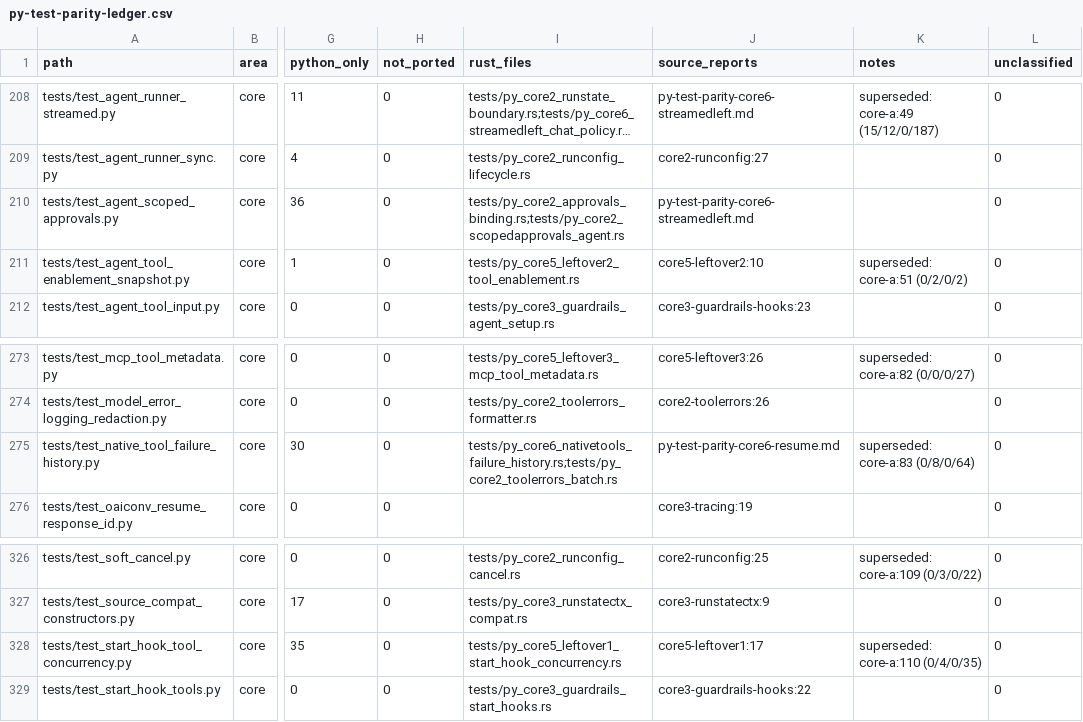
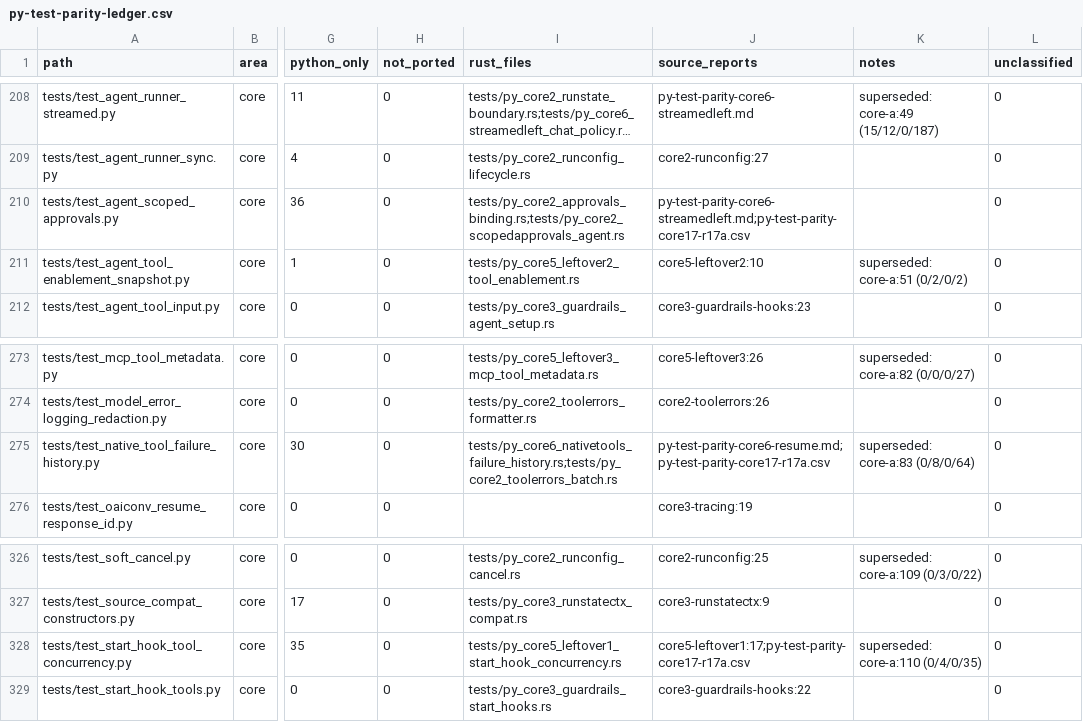
Before and after one commit to ngocthach/openai-agents-rust, a CSV file: plans/reports/py-test-parity-ledger.csv, drawn as a sheet; only a part is shown, gaps mark what is left out; long unchanged cells end in …; the diff covers the shown part only; the diff names each change by its address in the sheet, - before the commit and + after, or states it on an @@ line.

Commit message:
docs: record the 0.19.0 release and parity ledger

```diff
--- a/plans/reports/py-test-parity-ledger.csv
+++ b/plans/reports/py-test-parity-ledger.csv
-J210 (source_reports): py-test-parity-core6-streamedleft.md
+J210 (source_reports): py-test-parity-core6-streamedleft.md;py-test-parity-core17-r17a.csv
-J275 (source_reports): py-test-parity-core6-resume.md
+J275 (source_reports): py-test-parity-core6-resume.md;py-test-parity-core17-r17a.csv
-J328 (source_reports): core5-leftover1:17
+J328 (source_reports): core5-leftover1:17;py-test-parity-core17-r17a.csv
```
Also changed, not shown: 36 edited cells elsewhere in this file, 8 other files.
